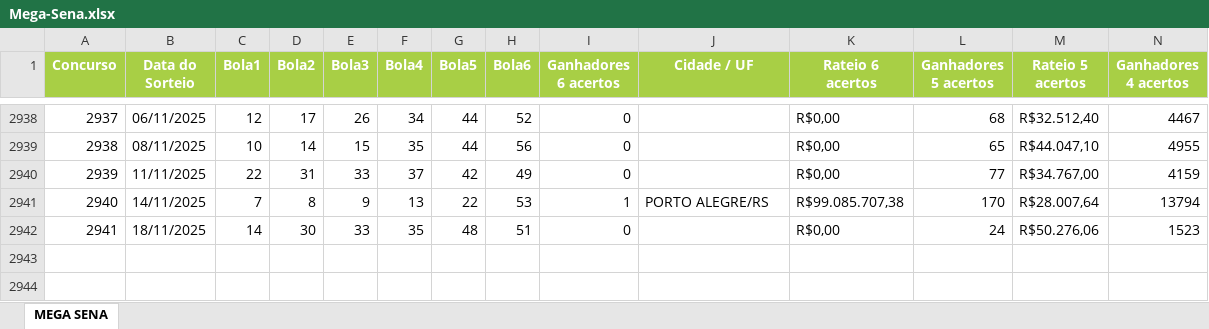
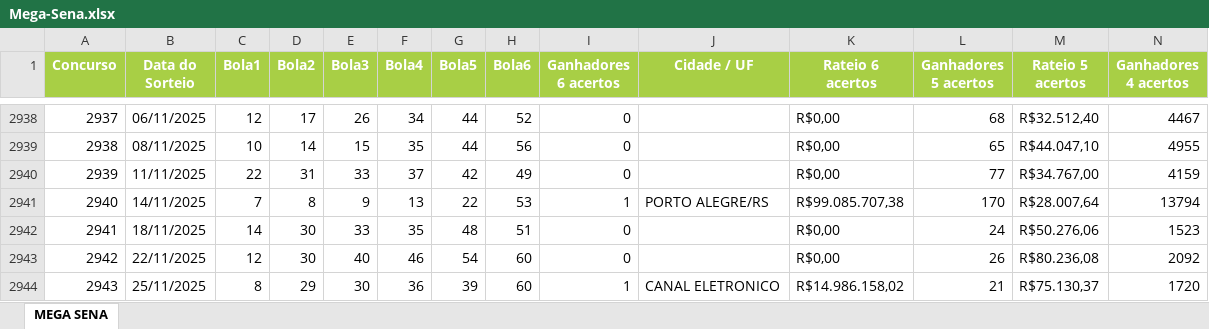
Before and after one commit to demetriosgarcia/WASenderUpdates, an Excel workbook: Sorteios/Mega-Sena.xlsx, sheet MEGA SENA, drawn as a sheet; only a part is shown, gaps mark what is left out; values as stored, in another font and other column widths than the file's, no borders; rows hold the shown columns only; the diff names each change by its address in the sheet, - before the commit and + after, or states it on an @@ line.

Commit message:
Add files via upload

```diff
--- a/Sorteios/Mega-Sena.xlsx (sheet MEGA SENA)
+++ b/Sorteios/Mega-Sena.xlsx (sheet MEGA SENA)
+row 2943: 2942 | 22/11/2025 | 12 | 30 | 40 | 46 | 54 | 60 | 0 |  | R$0,00 | 26 | R$80.236,08 | 2092
+row 2944: 2943 | 25/11/2025 | 8 | 29 | 30 | 36 | 39 | 60 | 1 | CANAL ELETRONICO | R$14.986.158,02 | 21 | R$75.130,37 | 1720
```
